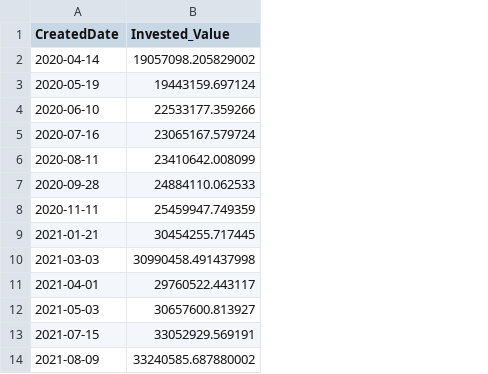
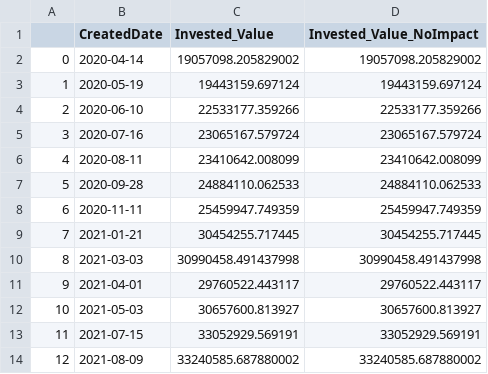
Before and after one commit to nbalaiah/GrowESGAnalytics, a CSV file: app/data/result_df_grouped_portfolio_sample_deletetest.csv, drawn as a sheet; only a part is shown; the diff covers the shown part only; the diff names each change by its address in the sheet, - before the commit and + after, or states it on an @@ line.

```diff
--- a/app/data/result_df_grouped_portfolio_sample_deletetest.csv
+++ b/app/data/result_df_grouped_portfolio_sample_deletetest.csv
+column A, rows 2-14: 0 | 1 | 2 | 3 | 4 | 5 | 6 | 7 | 8 | 9 | 10 | 11 | 12
+column D (Invested_Value_NoImpact), rows 2-14: 19057098.205829002 | 19443159.697124 | 22533177.359266 | 23065167.579724 | 23410642.008099 | 24884110.062533 | 25459947.749359 | 30454255.717445 | 30990458.491437998 | 29760522.443117 | 30657600.813927 | 33052929.569191 | 33240585.687880002
```
Also changed, not shown: 23 edited cells elsewhere in this file, app/data/portfolio_grouped_stock_portfolio_sample_2.csv, app/data/portfolio_list.csv, 29 other files.
